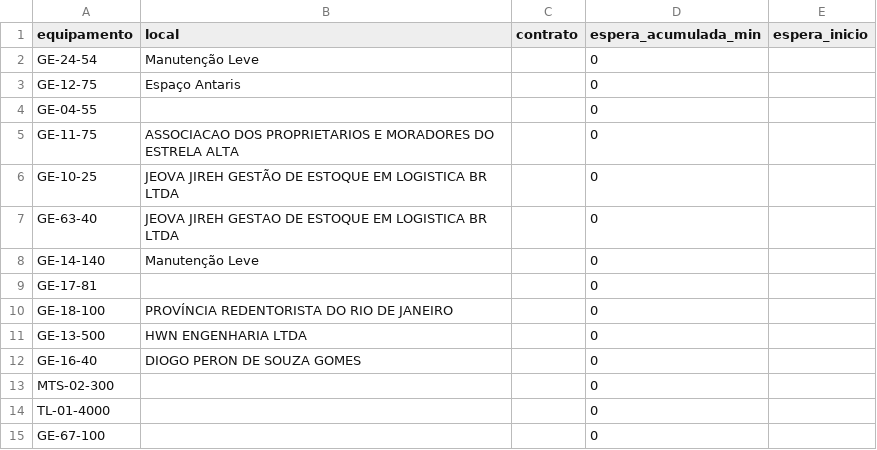
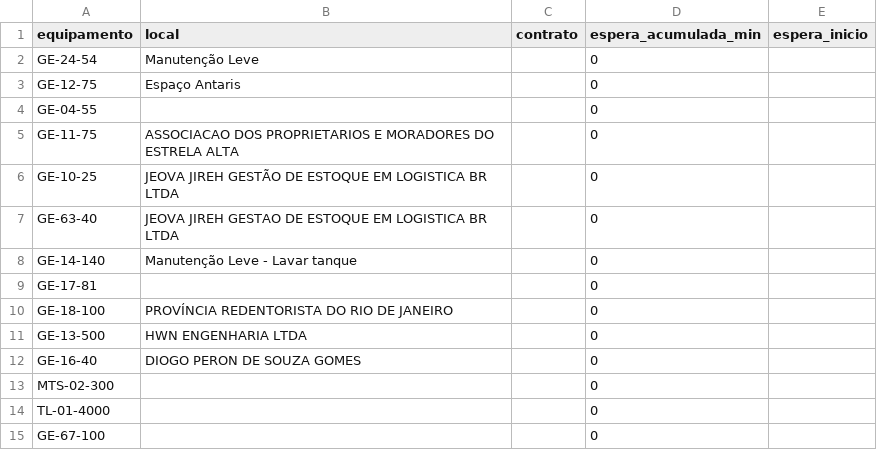
Before and after one commit to milwardarthur-prog/testemanut, a CSV file: dados.csv, drawn as a sheet; only a part is shown.

Commit message:
Atualização automática via SiteManut

```diff
--- a/dados.csv
+++ b/dados.csv
@@ -7,3 +7,3 @@ GE-10-25,JEOVA JIREH GESTÃO DE ESTOQUE EM LOGISTICA BR LTDA,,0,
 GE-63-40,JEOVA JIREH GESTAO DE ESTOQUE EM LOGISTICA BR LTDA,,0,
-GE-14-140,Manutenção Leve,,0,
+GE-14-140,Manutenção Leve - Lavar tanque,,0,
 GE-17-81,,,0,
```
